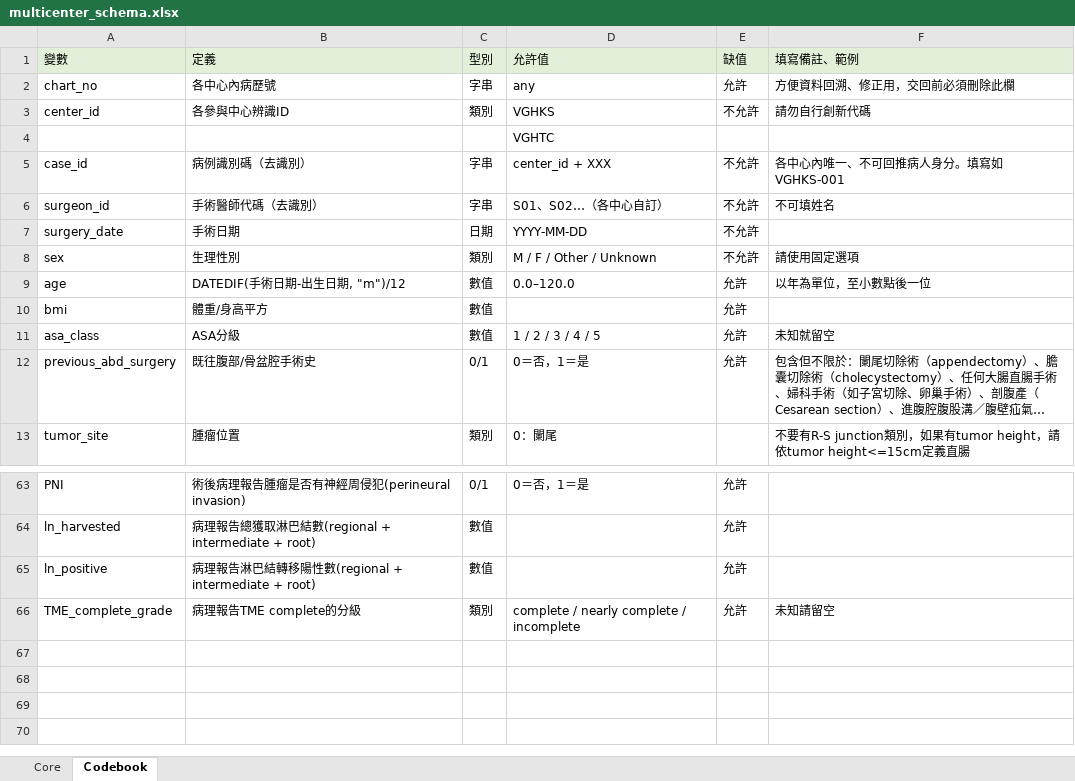
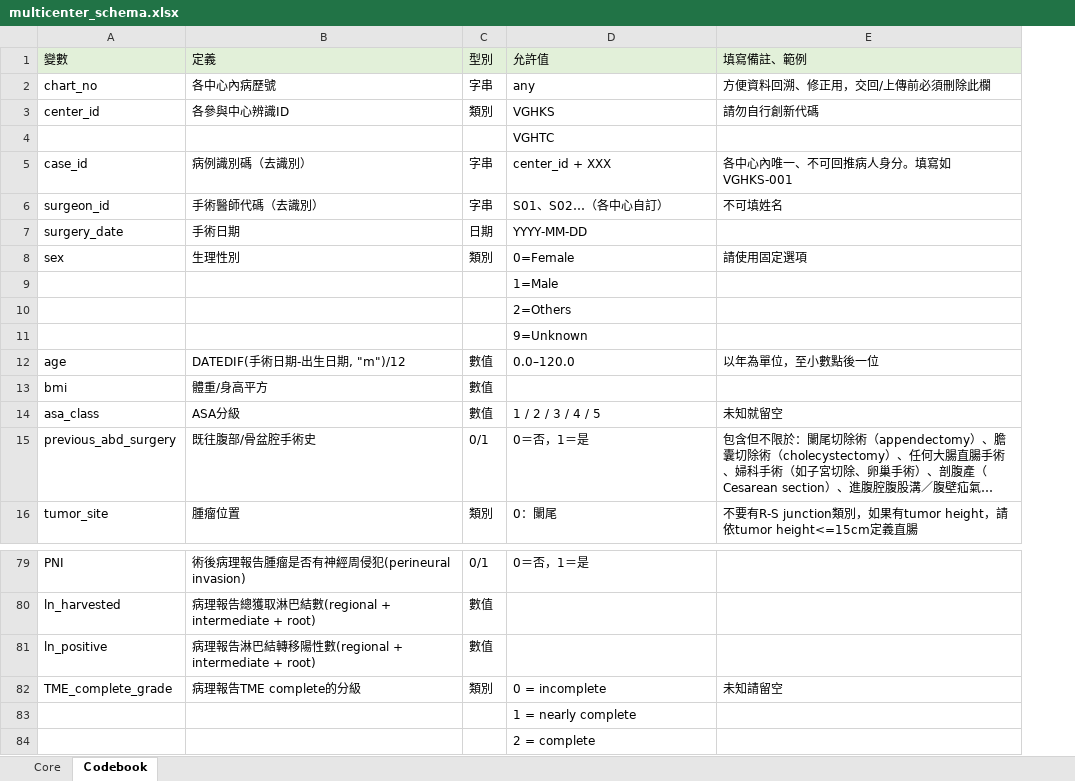
Before and after one commit to odafeng/RiSSA_multicenter, an Excel workbook: frontend/public/multicenter_schema.xlsx, sheet Ｃodebook, drawn as a sheet; only a part is shown, gaps mark what is left out; long unchanged cells end in …; values as stored, in another font and other column widths than the file's, no borders; removed rows and columns are numbered as before the commit, all else as after; the diff covers the shown part only; the diff names each change by its address in the sheet, - before the commit and + after, or states it on an @@ line.

Commit message:
feat: Update schema template and generate JSON schema from Codebook
- Updated multicenter_schema.xlsx in public folder
- Generated rissa_schema.json with 49 columns from Codebook worksheet
- Includes type validation, min/max ranges, allowed values, and date format patterns

```diff
--- a/frontend/public/multicenter_schema.xlsx (sheet Ｃodebook)
+++ b/frontend/public/multicenter_schema.xlsx (sheet Ｃodebook)
-column E (缺值), rows 2-12: 允許 | 不允許 |  | 不允許 | 不允許 | 不允許 | 不允許 | 允許 | 允許 | 允許 | 允許; rows 63-66: all 允許
-E2 (填寫備註、範例): 方便資料回溯、修正用，交回前必須刪除此欄
+E2 (填寫備註、範例): 方便資料回溯、修正用，交回/上傳前必須刪除此欄
-D8 (允許值): M / F / Other / Unknown
+D8 (允許值): 0=Female
+row 9:  |  |  | 1=Male
+row 10:  |  |  | 2=Others
+row 11:  |  |  | 9=Unknown
-D82 (允許值): complete / nearly complete / incomplete
+D82 (允許值): 0 = incomplete
+row 83:  |  |  | 1 = nearly complete
+row 84:  |  |  | 2 = complete
```
Also changed, not shown: 15 added rows, 2 removed rows and 6 edited cells elsewhere in this sheet, sheet Core, multicenter_schema.xlsx, 1 other file.
